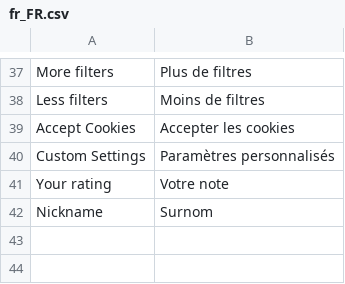
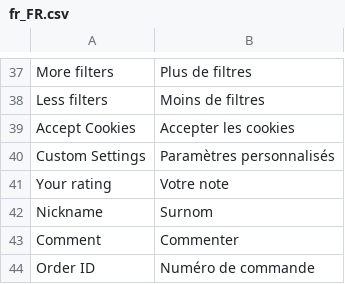
Before and after one commit to magesuite/theme-creativeshop, a CSV file: src/i18n/fr_FR.csv, drawn as a sheet; only a part is shown, gaps mark what is left out; the diff names each change by its address in the sheet, - before the commit and + after, or states it on an @@ line.

Commit message:
feat: [MGP-488] translations for contact form / Order ID / Comment

```diff
--- a/src/i18n/fr_FR.csv
+++ b/src/i18n/fr_FR.csv
+row 43: Comment | Commenter
+row 44: Order ID | Numéro de commande
```
Also changed, not shown: src/i18n/de_CH.csv, src/i18n/de_DE.csv, 3 other files.
